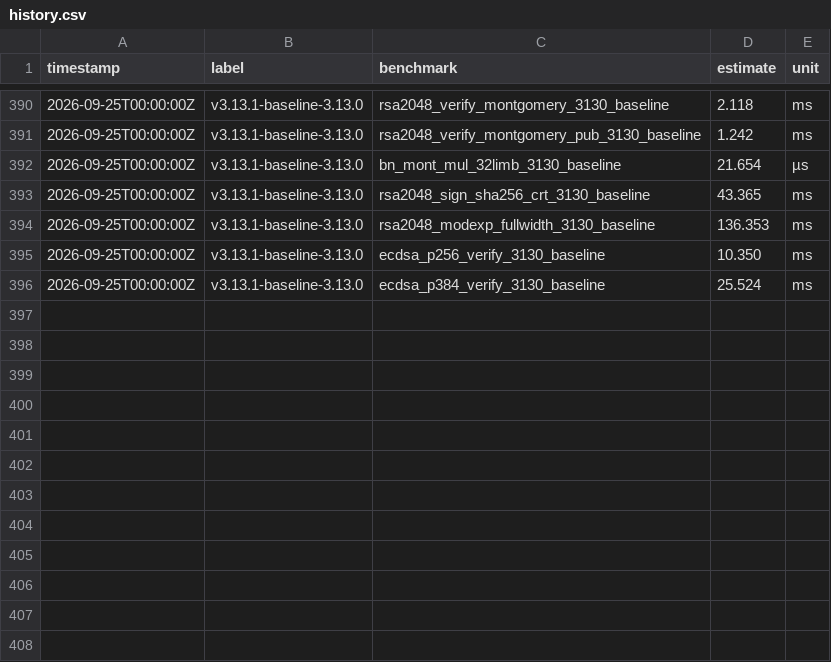
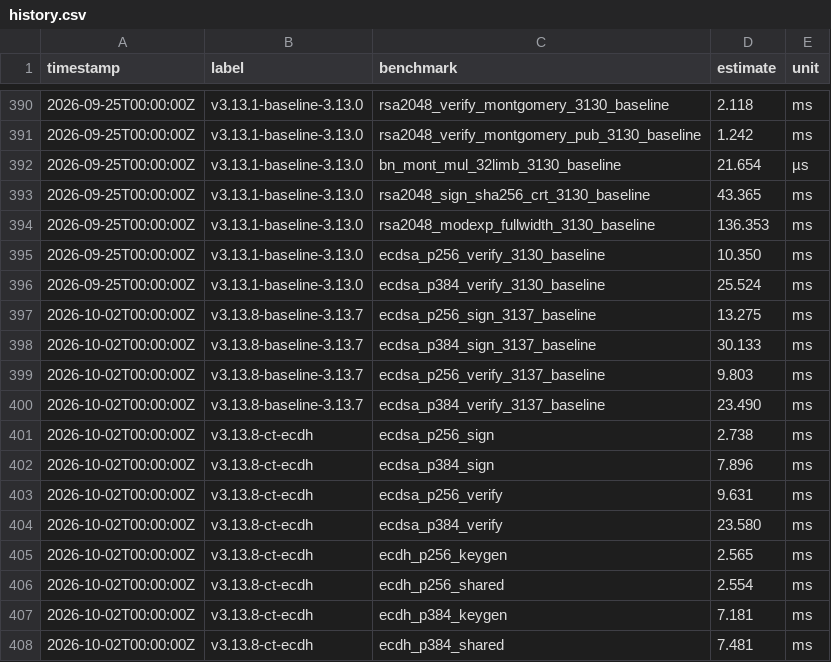
Before and after one commit to MacCracken/sigil, a CSV file: benches/history.csv, drawn as a sheet; only a part is shown, gaps mark what is left out.

```diff
--- a/benches/history.csv
+++ b/benches/history.csv
@@ -396 +396,13 @@ timestamp,label,benchmark,estimate,unit
 2026-09-25T00:00:00Z,v3.13.1-baseline-3.13.0,ecdsa_p384_verify_3130_baseline,25.524,ms
+2026-10-02T00:00:00Z,v3.13.8-baseline-3.13.7,ecdsa_p256_sign_3137_baseline,13.275,ms
+2026-10-02T00:00:00Z,v3.13.8-baseline-3.13.7,ecdsa_p384_sign_3137_baseline,30.133,ms
+2026-10-02T00:00:00Z,v3.13.8-baseline-3.13.7,ecdsa_p256_verify_3137_baseline,9.803,ms
+2026-10-02T00:00:00Z,v3.13.8-baseline-3.13.7,ecdsa_p384_verify_3137_baseline,23.490,ms
+2026-10-02T00:00:00Z,v3.13.8-ct-ecdh,ecdsa_p256_sign,2.738,ms
+2026-10-02T00:00:00Z,v3.13.8-ct-ecdh,ecdsa_p384_sign,7.896,ms
+2026-10-02T00:00:00Z,v3.13.8-ct-ecdh,ecdsa_p256_verify,9.631,ms
+2026-10-02T00:00:00Z,v3.13.8-ct-ecdh,ecdsa_p384_verify,23.580,ms
+2026-10-02T00:00:00Z,v3.13.8-ct-ecdh,ecdh_p256_keygen,2.565,ms
+2026-10-02T00:00:00Z,v3.13.8-ct-ecdh,ecdh_p256_shared,2.554,ms
+2026-10-02T00:00:00Z,v3.13.8-ct-ecdh,ecdh_p384_keygen,7.181,ms
+2026-10-02T00:00:00Z,v3.13.8-ct-ecdh,ecdh_p384_shared,7.481,ms
```
Also changed, not shown: 11 other files.
